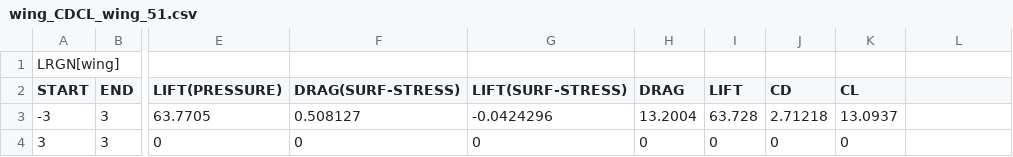
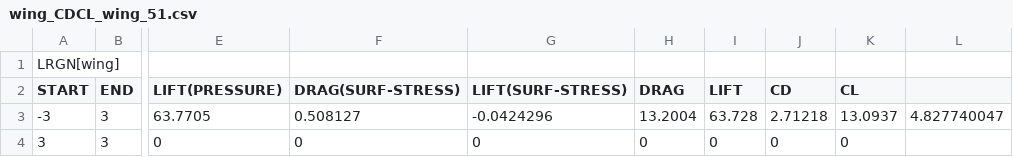
Before and after one commit to KIT-formula/Aero2019, a CSV file: frontwing/test2/wing_CDCL_wing_51.csv, drawn as a sheet; only a part is shown, gaps mark what is left out; the diff names each change by its address in the sheet, - before the commit and + after, or states it on an @@ line.

```diff
--- a/frontwing/test2/wing_CDCL_wing_51.csv
+++ b/frontwing/test2/wing_CDCL_wing_51.csv
-L3: (empty)
+L3: 4.827740047
```
Also changed, not shown: 13 other files.
